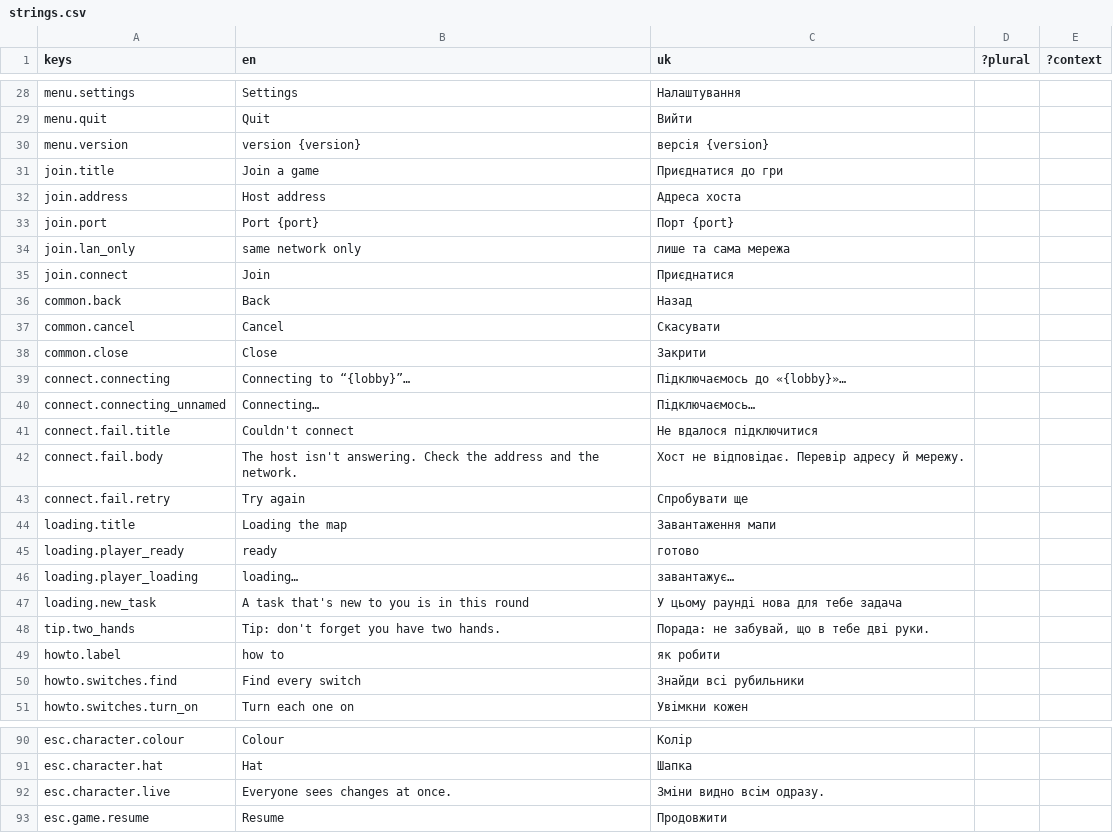
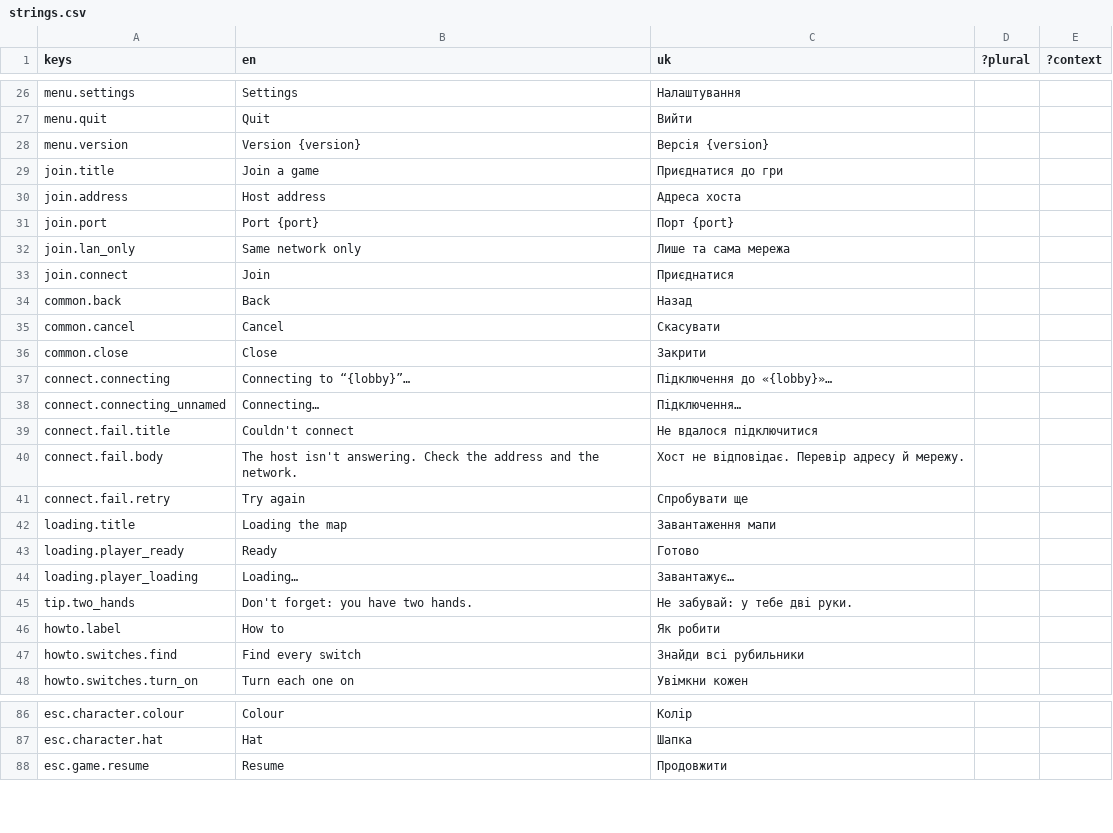
Before and after one commit to xperiaroco2/prime-game-ui, a CSV file: copy/strings.csv, drawn as a sheet; only a part is shown, gaps mark what is left out; the diff covers the shown part only.

```diff
--- a/copy/strings.csv
+++ b/copy/strings.csv
@@ -29,3 +27,3 @@ menu.settings,Settings,Налаштування,,
 menu.quit,Quit,Вийти,,
-menu.version,version {version},версія {version},,
+menu.version,Version {version},Версія {version},,
 join.title,Join a game,Приєднатися до гри,,
@@ -33,3 +31,3 @@ join.address,Host address,Адреса хоста,,
 join.port,Port {port},Порт {port},,
-join.lan_only,same network only,лише та сама мережа,,
+join.lan_only,Same network only,Лише та сама мережа,,
 join.connect,Join,Приєднатися,,
@@ -38,4 +36,4 @@ common.cancel,Cancel,Скасувати,,
 common.close,Close,Закрити,,
-connect.connecting,Connecting to “{lobby}”…,Підключаємось до «{lobby}»…,,
-connect.connecting_unnamed,Connecting…,Підключаємось…,,
+connect.connecting,Connecting to “{lobby}”…,Підключення до «{lobby}»…,,
+connect.connecting_unnamed,Connecting…,Підключення…,,
 connect.fail.title,Couldn't connect,Не вдалося підключитися,,
@@ -44,7 +42,6 @@ connect.fail.retry,Try again,Спробувати ще,,
 loading.title,Loading the map,Завантаження мапи,,
-loading.player_ready,ready,готово,,
-loading.player_loading,loading…,завантажує…,,
-loading.new_task,A task that's new to you is in this round,У цьому раунді нова для тебе задача,,
-tip.two_hands,Tip: don't forget you have two hands.,"Порада: не забувай, що в тебе дві руки.",,
-howto.label,how to,як робити,,
+loading.player_ready,Ready,Готово,,
+loading.player_loading,Loading…,Завантажує…,,
+tip.two_hands,Don't forget: you have two hands.,Не забувай: у тебе дві руки.,,
+howto.label,How to,Як робити,,
 howto.switches.find,Find every switch,Знайди всі рубильники,,
@@ -91,3 +87,2 @@ esc.character.colour,Colour,Колір,,
 esc.character.hat,Hat,Шапка,,
-esc.character.live,Everyone sees changes at once.,Зміни видно всім одразу.,,
 esc.game.resume,Resume,Продовжити,,
```
Also changed, not shown: 5 removed rows and 25 edited cells elsewhere in this file, 13 other files.
